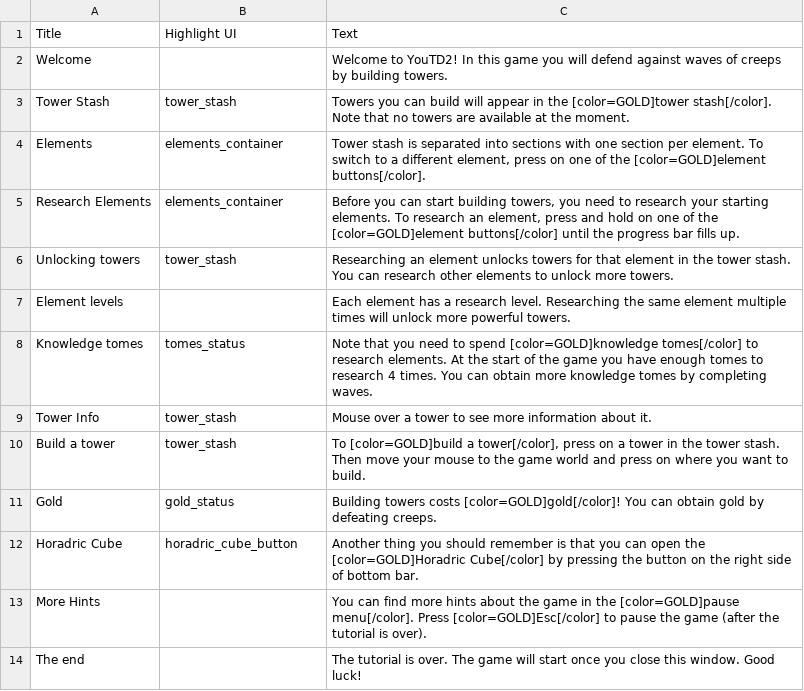
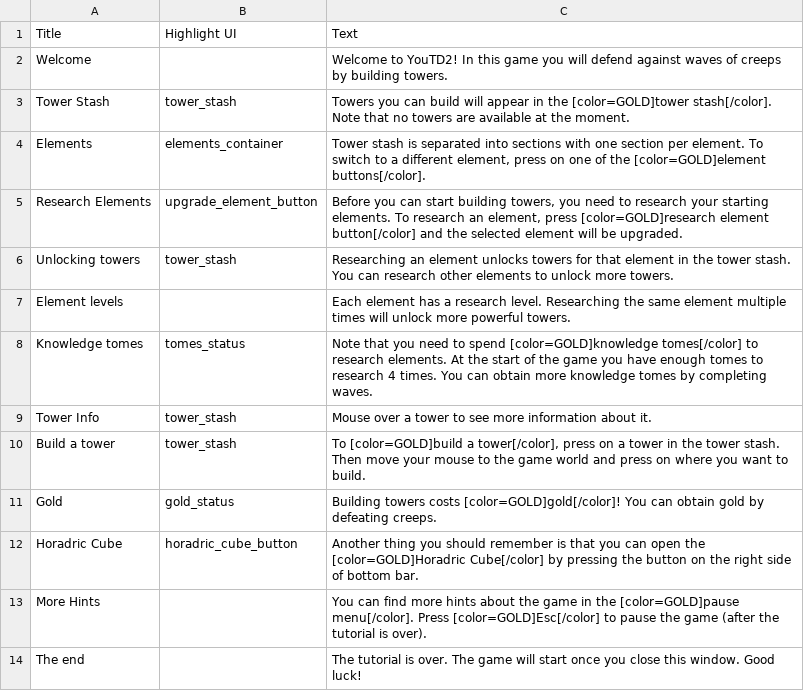
Before and after one commit to Praytic/youtd2, a CSV file: Data/tutorial_build.csv, drawn as a sheet.

Commit message:
Create 'Upgrade element' button in BottomMenuBar

```diff
--- a/Data/tutorial_build.csv
+++ b/Data/tutorial_build.csv
@@ -4,3 +4,3 @@ Title,Highlight UI,Text
 "Elements","elements_container","Tower stash is separated into sections with one section per element. To switch to a different element, press on one of the [color=GOLD]element buttons[/color]."
-"Research Elements","elements_container","Before you can start building towers, you need to research your starting elements. To research an element, press and hold on one of the [color=GOLD]element buttons[/color] until the progress bar fills up."
+"Research Elements","upgrade_element_button","Before you can start building towers, you need to research your starting elements. To research an element, press [color=GOLD]research element button[/color] and the selected element will be upgraded."
 "Unlocking towers","tower_stash","Researching an element unlocks towers for that element in the tower stash. You can research other elements to unlock more towers."
```
Also changed, not shown: 3 other files.
